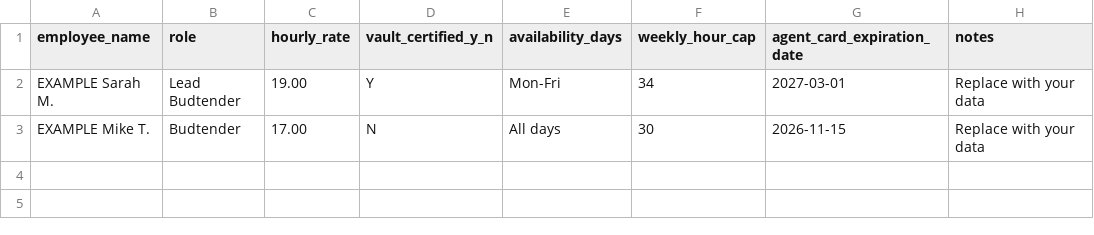
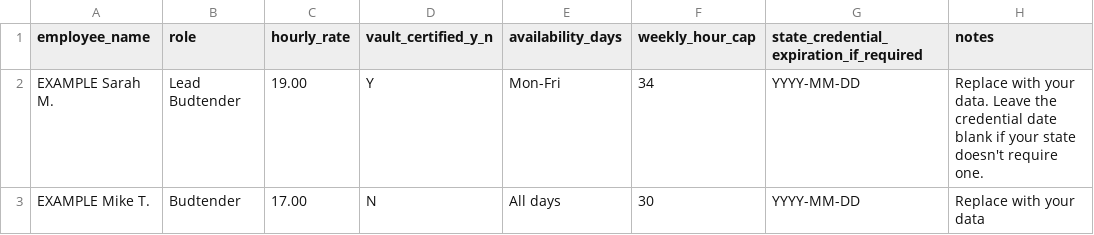
Before and after one commit to DistruApp/cannabis-ai-library, a CSV file: skills/cannabiz-skills/operations/staff-scheduling-optimizer/templates/schedule-input-template.csv, drawn as a sheet.

```diff
--- a/skills/cannabiz-skills/operations/staff-scheduling-optimizer/templates/schedule-input-template.csv
+++ b/skills/cannabiz-skills/operations/staff-scheduling-optimizer/templates/schedule-input-template.csv
@@ -1,3 +1,3 @@
-employee_name,role,hourly_rate,vault_certified_y_n,availability_days,weekly_hour_cap,agent_card_expiration_date,notes
-EXAMPLE Sarah M.,Lead Budtender,19.00,Y,Mon-Fri,34,2027-03-01,Replace with your data
-EXAMPLE Mike T.,Budtender,17.00,N,All days,30,2026-11-15,Replace with your data
+employee_name,role,hourly_rate,vault_certified_y_n,availability_days,weekly_hour_cap,state_credential_expiration_if_required,notes
+EXAMPLE Sarah M.,Lead Budtender,19.00,Y,Mon-Fri,34,YYYY-MM-DD,Replace with your data. Leave the credential date blank if your state doesn't require one.
+EXAMPLE Mike T.,Budtender,17.00,N,All days,30,YYYY-MM-DD,Replace with your data
```
Also changed, not shown: 52 other files.
